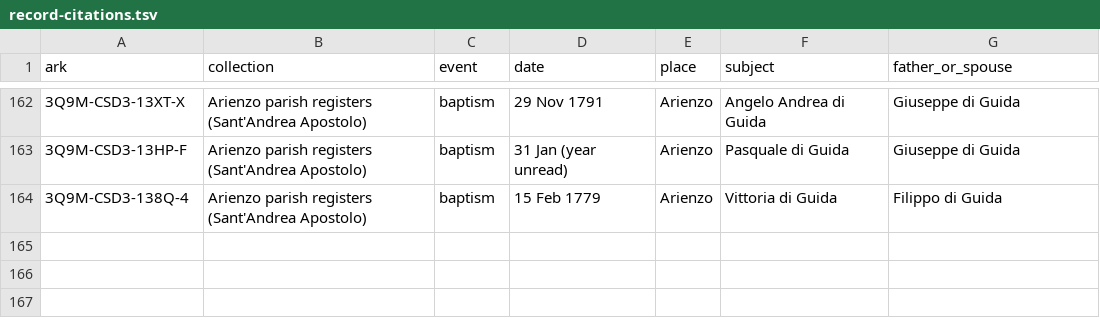
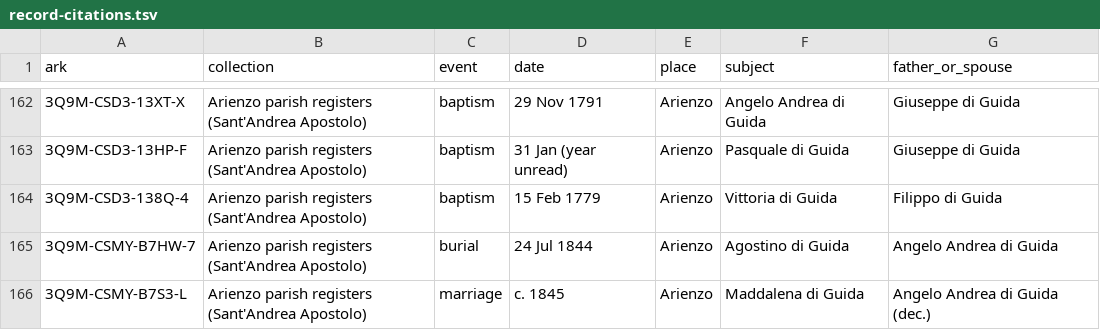
Before and after one commit to daviddef/TheFalco, a TSV file: data/record-citations.tsv, drawn as a sheet; only a part is shown, gaps mark what is left out; the diff names each change by its address in the sheet, - before the commit and + after, or states it on an @@ line.

```diff
--- a/data/record-citations.tsv
+++ b/data/record-citations.tsv
+row 165: 3Q9M-CSMY-B7HW-7 | Arienzo parish registers (Sant'Andrea Apostolo) | burial | 24 Jul 1844 | Arienzo | Agostino di Guida | Angelo Andrea di Guida
+row 166: 3Q9M-CSMY-B7S3-L | Arienzo parish registers (Sant'Andrea Apostolo) | marriage | c. 1845 | Arienzo | Maddalena di Guida | Angelo Andrea di Guida (dec.)
```
Also changed, not shown: data/arienzo-parish-acts.tsv, data/households.tsv, 4 other files.
